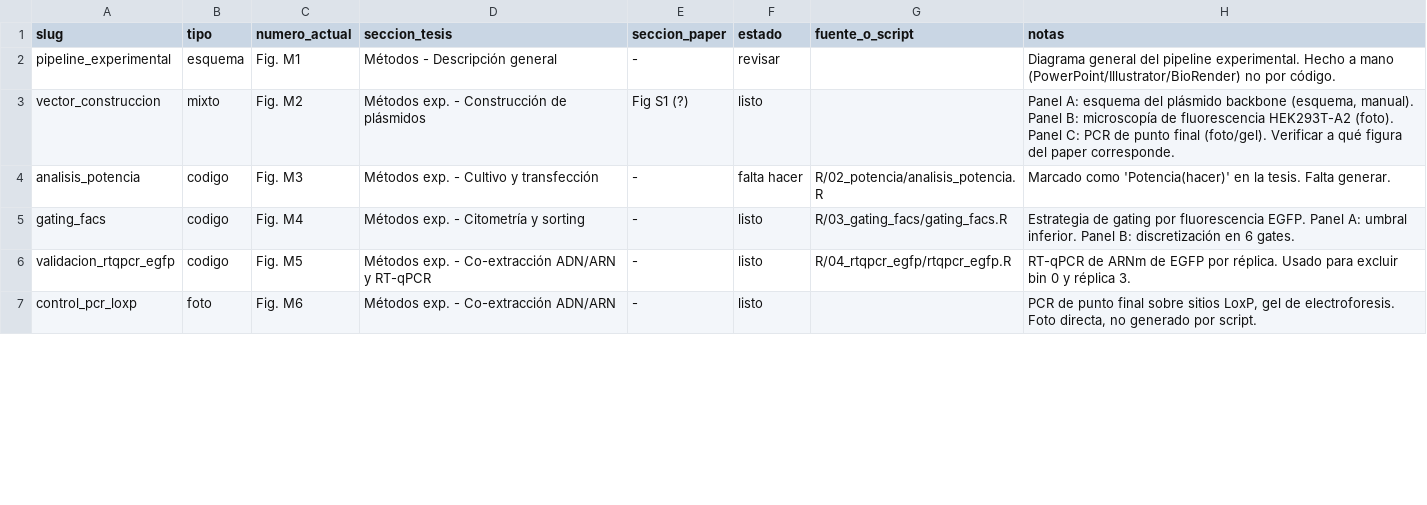
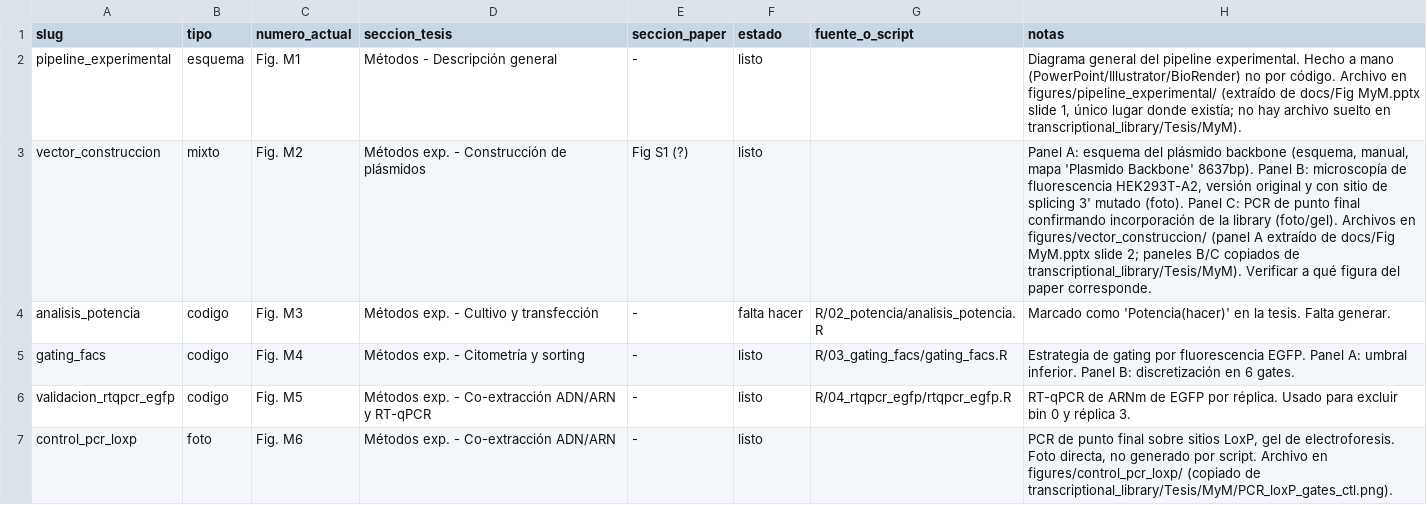
Before and after one commit to martin-iungman/TesisDoc, a CSV file: docs/mapping_figuras.csv, drawn as a sheet; only a part is shown; the diff covers the shown part only.

Commit message:
Build shared prom_df feature engine, first M9-M11 figure scripts, and figure-numbering sync
- R/00_prom_features/build_prom_features.R: computes G+C, CpG islands,
  EPD motifs, TSS motifs, PhyloP conservation, and Young 2015 human-mouse
  turnover into data/processed/prom_df.tsv, shared by downstream figure
  scripts. Heavy external files (RepeatMasker, DNase bigWig, per-bp
  phyloP) are read from ../transcriptional_library instead of duplicated
  locally (see R/00_prom_features/heavy_data_paths.R).
- R/06_composicion_library and R/08_conservacion_evolucion: first two
  working figure scripts (Fig. M10, M11), using a shared
  count_bar_labeled() ggplot helper (R/functions/plot_helpers.R).
- R/functions/fig_paths.R + R/maintenance/sync_figure_folders.R: scripts
  reference figures by slug only; output folders are numbered
  (figures/<numero>_<slug>/) and kept in sync with
  docs/mapping_figuras.csv instead of hardcoded.
- docs/mapping_figuras.csv: corrected M9/M10 mix-up and stale
  motivos_promotor_tata_gc row after cross-checking docs/Fig MyM.pptx;
  added diseno_library_tss (real M9, not yet built).
- Brought in foto/esquema assets (pipeline diagrams, vector construction,
  PCR gel) and docs/tesis.md (Google Docs export) and the two figure/
  thesis pptx references.

```diff
--- a/docs/mapping_figuras.csv
+++ b/docs/mapping_figuras.csv
@@ -1,4 +1,4 @@
 slug,tipo,numero_actual,seccion_tesis,seccion_paper,estado,fuente_o_script,notas
-pipeline_experimental,esquema,Fig. M1,Métodos - Descripción general,-,revisar,,Diagrama general del pipeline experimental. Hecho a mano (PowerPoint/Illustrator/BioRender) no por código.
-vector_construccion,mixto,Fig. M2,Métodos exp. - Construcción de plásmidos,Fig S1 (?),listo,,"Panel A: esquema del plásmido backbone (esquema, manual). Panel B: microscopía de fluorescencia HEK293T-A2 (foto). Panel C: PCR de punto final (foto/gel). Verificar a qué figura del paper corresponde."
+pipeline_experimental,esquema,Fig. M1,Métodos - Descripción general,-,listo,,"Diagrama general del pipeline experimental. Hecho a mano (PowerPoint/Illustrator/BioRender) no por código. Archivo en figures/pipeline_experimental/ (extraído de docs/Fig MyM.pptx slide 1, único lugar donde existía; no hay archivo suelto en transcriptional_library/Tesis/MyM)."
+vector_construccion,mixto,Fig. M2,Métodos exp. - Construcción de plásmidos,Fig S1 (?),listo,,"Panel A: esquema del plásmido backbone (esquema, manual, mapa 'Plasmido Backbone' 8637bp). Panel B: microscopía de fluorescencia HEK293T-A2, versión original y con sitio de splicing 3' mutado (foto). Panel C: PCR de punto final confirmando incorporación de la library (foto/gel). Archivos en figures/vector_construccion/ (panel A extraído de docs/Fig MyM.pptx slide 2; paneles B/C copiados de transcriptional_library/Tesis/MyM). Verificar a qué figura del paper corresponde."
 analisis_potencia,codigo,Fig. M3,Métodos exp. - Cultivo y transfección,-,falta hacer,R/02_potencia/analisis_potencia.R,"Marcado como 'Potencia(hacer)' en la tesis. Falta generar."
@@ -6,2 +6,2 @@ gating_facs,codigo,Fig. M4,Métodos exp. - Citometría y sorting,-,listo,R/03_ga
 validacion_rtqpcr_egfp,codigo,Fig. M5,Métodos exp. - Co-extracción ADN/ARN y RT-qPCR,-,listo,R/04_rtqpcr_egfp/rtqpcr_egfp.R,"RT-qPCR de ARNm de EGFP por réplica. Usado para excluir bin 0 y réplica 3."
-control_pcr_loxp,foto,Fig. M6,Métodos exp. - Co-extracción ADN/ARN,-,listo,,"PCR de punto final sobre sitios LoxP, gel de electroforesis. Foto directa, no generado por script."
+control_pcr_loxp,foto,Fig. M6,Métodos exp. - Co-extracción ADN/ARN,-,listo,,"PCR de punto final sobre sitios LoxP, gel de electroforesis. Foto directa, no generado por script. Archivo en figures/control_pcr_loxp/ (copiado de transcriptional_library/Tesis/MyM/PCR_loxP_gates_ctl.png)."
```
Also changed, not shown: 1 added row, 1 removed row and 5 edited cells elsewhere in this file, 32 other files.
